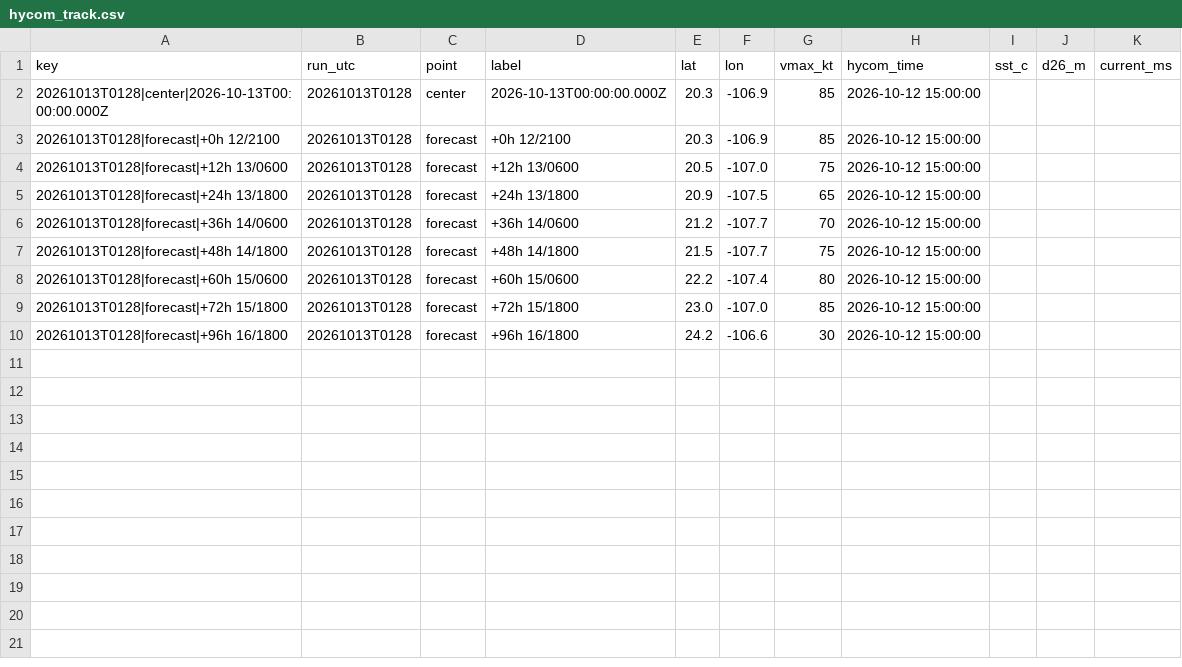
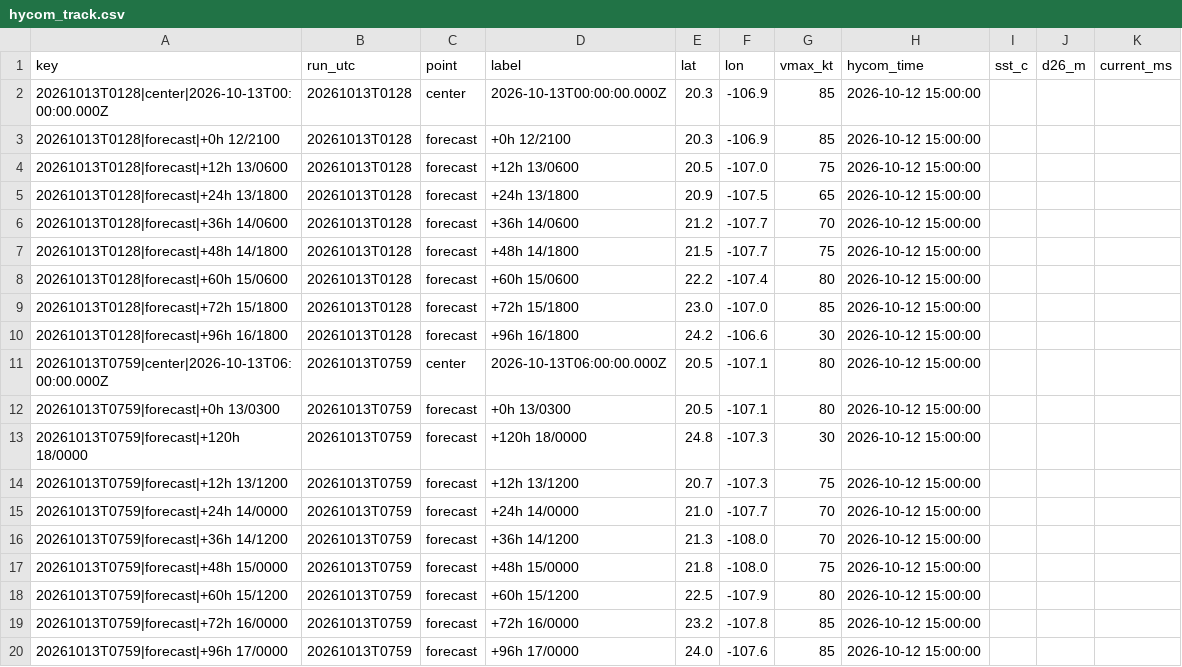
Before and after one commit to aphilp1/rapidwatch, a CSV file: data/storms/EP202026/sensors/hycom_track.csv, drawn as a sheet; the diff names each change by its address in the sheet, - before the commit and + after, or states it on an @@ line.

Commit message:
data: refresh live buoy/NHC snapshot [skip ci]

```diff
--- a/data/storms/EP202026/sensors/hycom_track.csv
+++ b/data/storms/EP202026/sensors/hycom_track.csv
+row 11: 20261013T0759|center|2026-10-13T06:00:00.000Z | 20261013T0759 | center | 2026-10-13T06:00:00.000Z | 20.5 | -107.1 | 80 | 2026-10-12 15:00:00
+row 12: 20261013T0759|forecast|+0h 13/0300 | 20261013T0759 | forecast | +0h 13/0300 | 20.5 | -107.1 | 80 | 2026-10-12 15:00:00
+row 13: 20261013T0759|forecast|+120h 18/0000 | 20261013T0759 | forecast | +120h 18/0000 | 24.8 | -107.3 | 30 | 2026-10-12 15:00:00
+row 14: 20261013T0759|forecast|+12h 13/1200 | 20261013T0759 | forecast | +12h 13/1200 | 20.7 | -107.3 | 75 | 2026-10-12 15:00:00
+row 15: 20261013T0759|forecast|+24h 14/0000 | 20261013T0759 | forecast | +24h 14/0000 | 21.0 | -107.7 | 70 | 2026-10-12 15:00:00
+row 16: 20261013T0759|forecast|+36h 14/1200 | 20261013T0759 | forecast | +36h 14/1200 | 21.3 | -108.0 | 70 | 2026-10-12 15:00:00
+row 17: 20261013T0759|forecast|+48h 15/0000 | 20261013T0759 | forecast | +48h 15/0000 | 21.8 | -108.0 | 75 | 2026-10-12 15:00:00
+row 18: 20261013T0759|forecast|+60h 15/1200 | 20261013T0759 | forecast | +60h 15/1200 | 22.5 | -107.9 | 80 | 2026-10-12 15:00:00
+row 19: 20261013T0759|forecast|+72h 16/0000 | 20261013T0759 | forecast | +72h 16/0000 | 23.2 | -107.8 | 85 | 2026-10-12 15:00:00
+row 20: 20261013T0759|forecast|+96h 17/0000 | 20261013T0759 | forecast | +96h 17/0000 | 24.0 | -107.6 | 85 | 2026-10-12 15:00:00
```
Also changed, not shown: data/storms/EP202026/environment.csv, data/storms/EP202026/sensors/sst_mur.csv, 26 other files.
